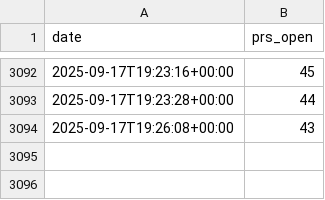
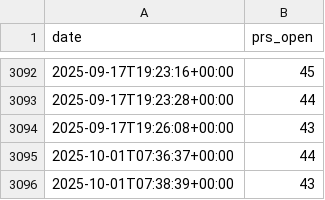
Before and after one commit to MultiQC/stats, a CSV file: data/prs_open_over_time.csv, drawn as a sheet; only a part is shown, gaps mark what is left out.

```diff
--- a/data/prs_open_over_time.csv
+++ b/data/prs_open_over_time.csv
@@ -3094 +3094,3 @@ date,prs_open
 2025-09-17T19:26:08+00:00,43
+2025-10-01T07:36:37+00:00,44
+2025-10-01T07:38:39+00:00,43
```
Also changed, not shown: data/prs_created_over_time.csv, data/prs_monthly_new.csv, 16 other files.
